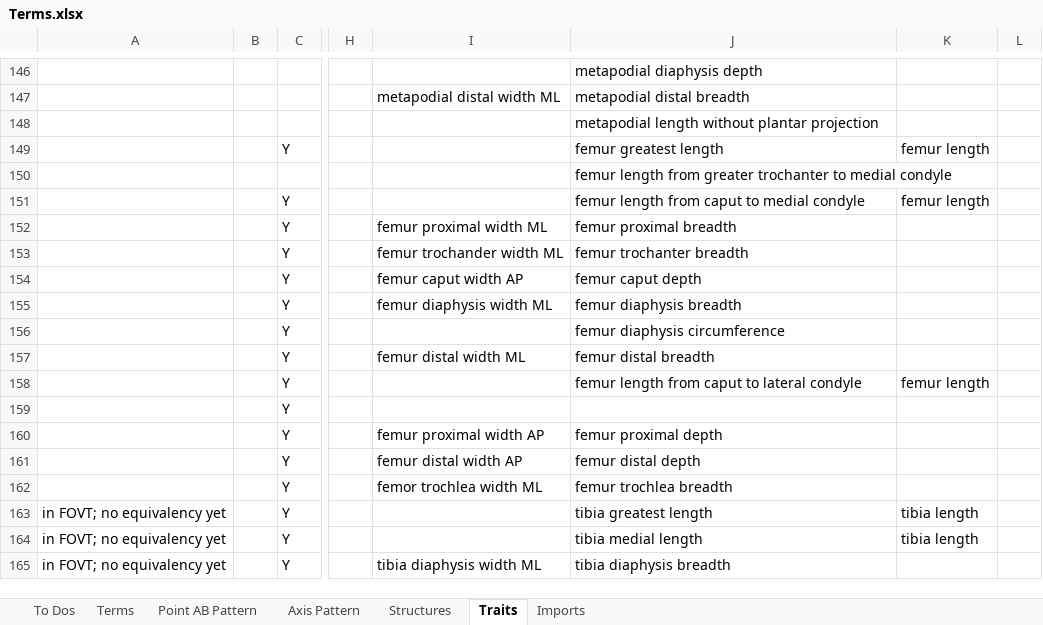
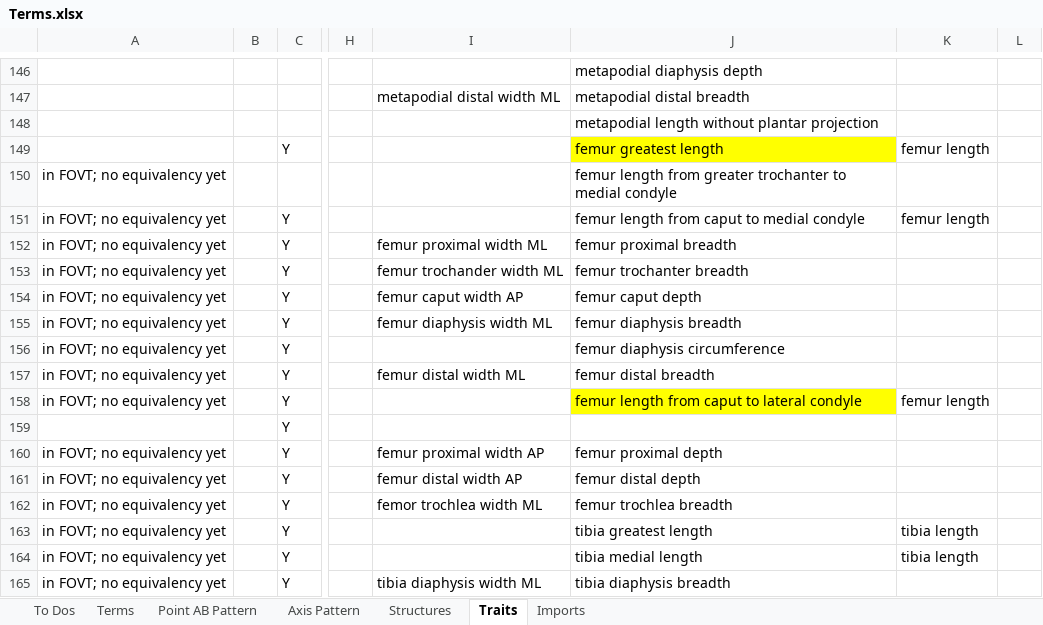
Before and after one commit to futres/fovt, an Excel workbook: Terms.xlsx, sheet Traits, drawn as a sheet; only a part is shown, gaps mark what is left out; values as stored, in another font and other column widths than the file's, no borders; the diff names each change by its address in the sheet, - before the commit and + after, or states it on an @@ line.

Commit message:
updating femur

```diff
--- a/Terms.xlsx (sheet Traits)
+++ b/Terms.xlsx (sheet Traits)
-J149 fill: none
+J149 fill: #FFFF00
-A150:A158: (empty)
+A150:A158: in FOVT; no equivalency yet
-J158 fill: none
+J158 fill: #FFFF00
-A160:A162: (empty)
+A160:A162: in FOVT; no equivalency yet
```
